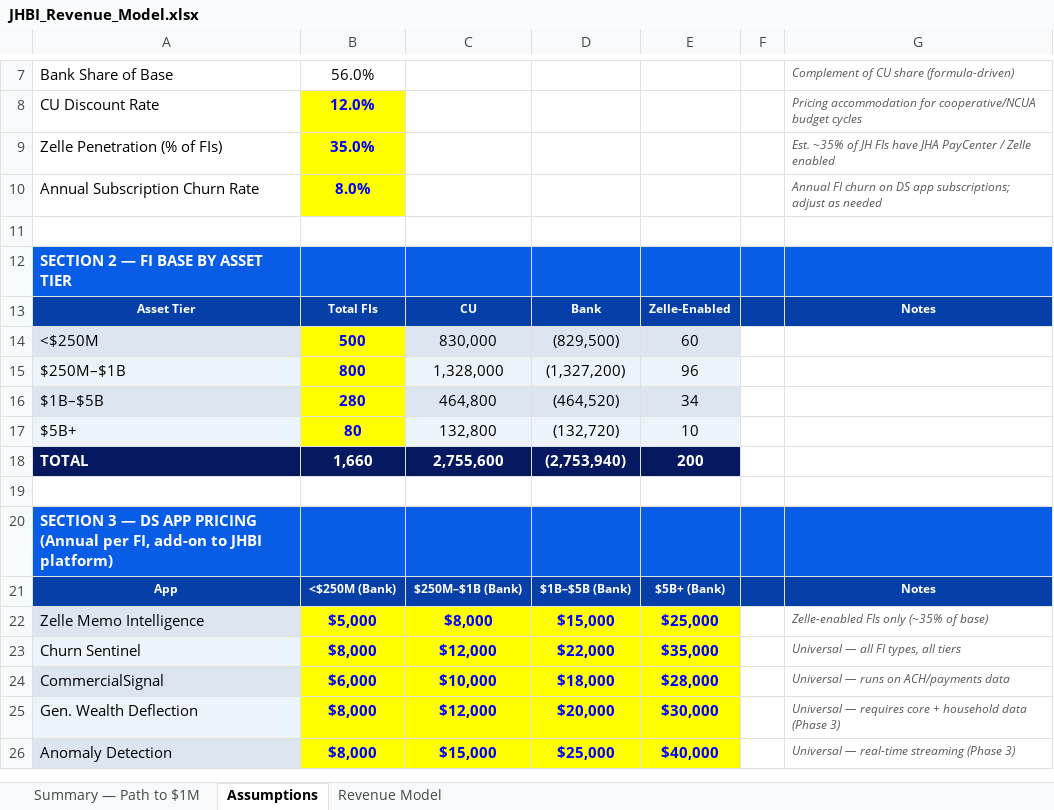
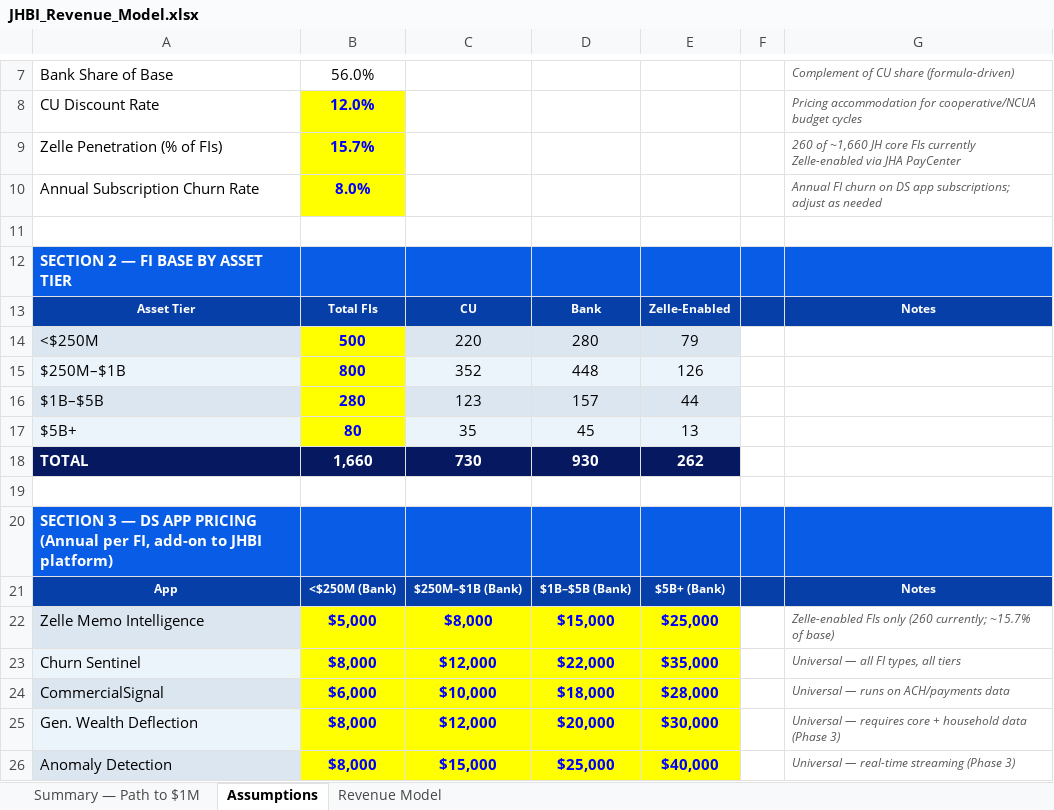
Before and after one commit to MonkeyWrenchGang/jhai_presentations, an Excel workbook: JHBI_Revenue_Model.xlsx, sheet Assumptions, drawn as a sheet; only a part is shown, gaps mark what is left out; values as stored, in another font and other column widths than the file's, no borders; the diff names each change by its address in the sheet, - before the commit and + after, or states it on an @@ line.

```diff
--- a/JHBI_Revenue_Model.xlsx (sheet Assumptions)
+++ b/JHBI_Revenue_Model.xlsx (sheet Assumptions)
-B9: 35.0%
+B9: 15.7%
-G9: Est. ~35% of JH FIs have JHA PayCenter / Zelle enabled
+G9: 260 of ~1,660 JH core FIs currently Zelle-enabled via JHA PayCenter
-C14: 830,000
+C14: 220
-D14: (829,500)
+D14: 280
-E14: 60
+E14: 79
-C15: 1,328,000
+C15: 352
-D15: (1,327,200)
+D15: 448
-E15: 96
+E15: 126
-C16: 464,800
+C16: 123
-D16: (464,520)
+D16: 157
-E16: 34
+E16: 44
-C17: 132,800
+C17: 35
-D17: (132,720)
+D17: 45
-E17: 10
+E17: 13
-C18: 2,755,600
+C18: 730
-D18: (2,753,940)
+D18: 930
-E18: 200
+E18: 262
-G22: …FIs only (~35% of base)
+G22: …FIs only (260 currently; ~15.7% of base)
```
Also changed, not shown: sheet Revenue Model, sheet Summary — Path to $1M, formulas that keep their value, 2 other files.
